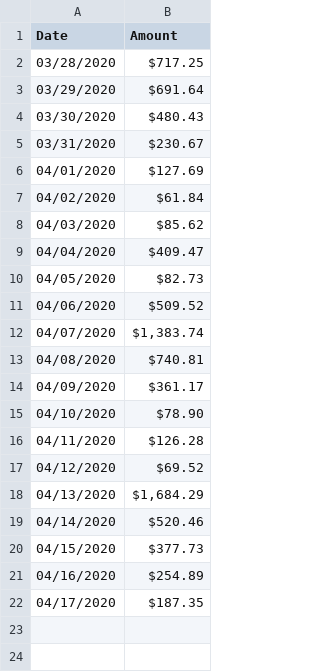
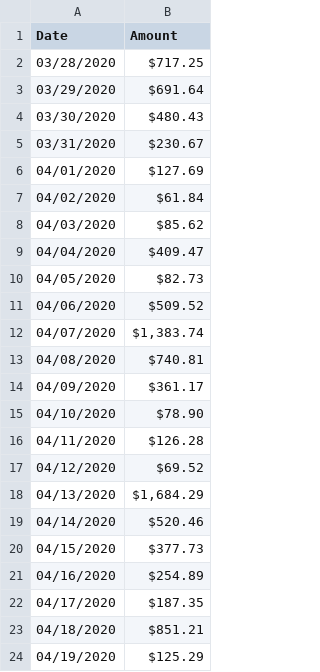
Before and after one commit to givecrypto/website, a CSV file: content/ambassadors-report/data/crypto-spend-value.csv, drawn as a sheet.

```diff
--- a/content/ambassadors-report/data/crypto-spend-value.csv
+++ b/content/ambassadors-report/data/crypto-spend-value.csv
@@ -22 +22,3 @@ Date,Amount
 04/17/2020,$187.35
+04/18/2020,$851.21
+04/19/2020,$125.29
```
Also changed, not shown: 1 other file.
